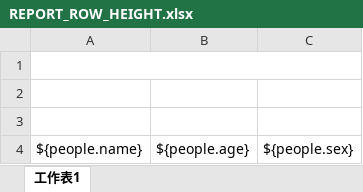
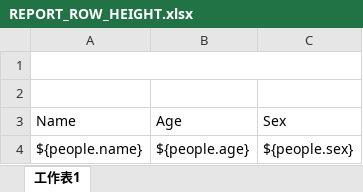
Before and after one commit to Mingan-Jang/Test-Demo, an Excel workbook: jslx-test/src/main/resources/templates/REPORT_ROW_HEIGHT.xlsx, sheet 工作表1, drawn as a sheet; values as stored, in another font and other column widths than the file's, no borders; the diff names each change by its address in the sheet, - before the commit and + after, or states it on an @@ line.

```diff
--- a/jslx-test/src/main/resources/templates/REPORT_ROW_HEIGHT.xlsx (sheet 工作表1)
+++ b/jslx-test/src/main/resources/templates/REPORT_ROW_HEIGHT.xlsx (sheet 工作表1)
-row 3: (empty)
+row 3: Name | Age | Sex
```
Also changed, not shown: jslx-test/src/main/resources/templates/REPORT_COL.xlsx, jslx-test/src/main/resources/templates/REPORT_ROW.xlsx, 48 other files.
